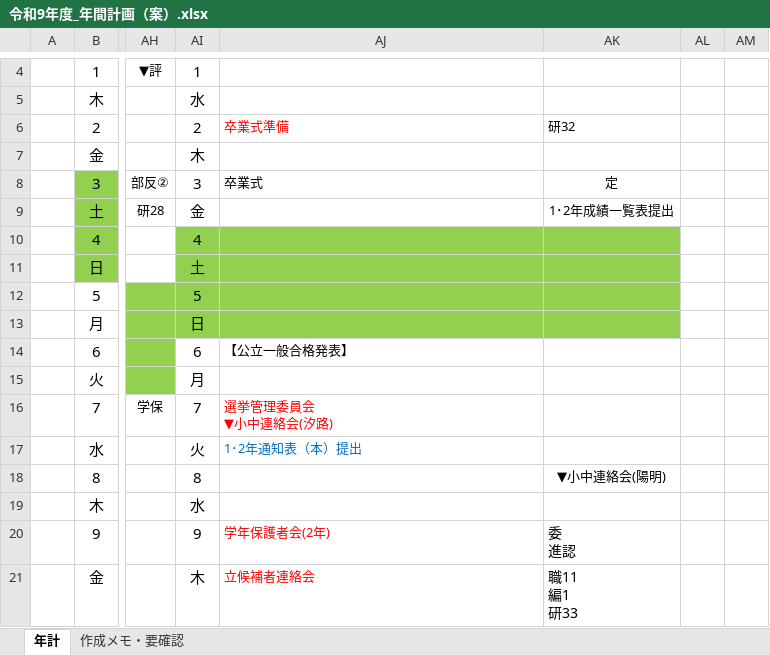
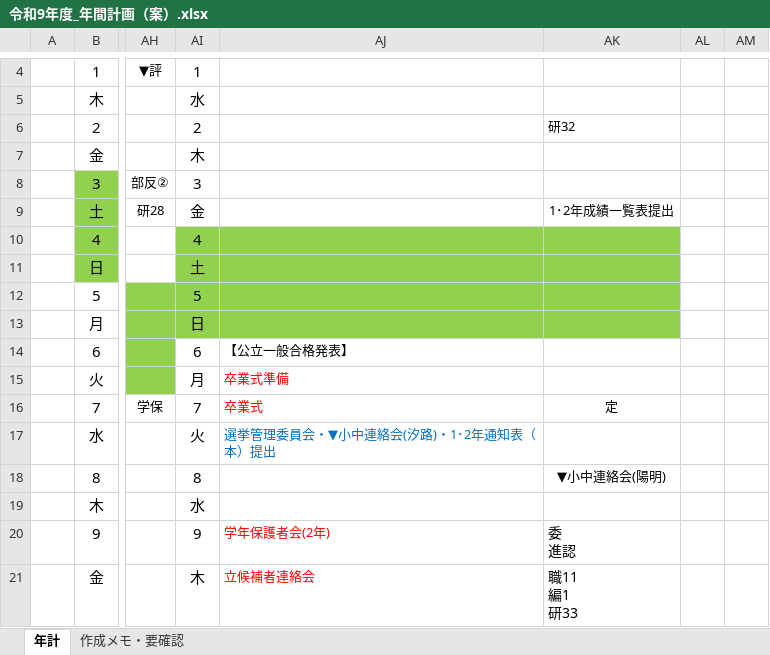
Before and after one commit to nanosa730/update, an Excel workbook: 令和9年度_年間計画（案）.xlsx, sheet 年計, drawn as a sheet; only a part is shown, gaps mark what is left out; values as stored, in another font and other column widths than the file's, no borders; ↵ is a line break in a cell; the diff names each change by its address in the sheet, - before the commit and + after, or states it on an @@ line.

```diff
--- a/令和9年度_年間計画（案）.xlsx (sheet 年計)
+++ b/令和9年度_年間計画（案）.xlsx (sheet 年計)
-AJ6: 卒業式準備
+AJ6: (empty)
-AJ8: 卒業式
+AJ8: (empty)
-AK8: 定
+AK8: (empty)
-AJ15: (empty)
+AJ15: 卒業式準備
-AJ16: 選挙管理委員会 ↵ ▼小中連絡会(汐路)
+AJ16: 卒業式
-AK16: (empty)
+AK16: 定
-AJ17: 1･2年通知表（本）提出
+AJ17: 選挙管理委員会・▼小中連絡会(汐路)・1･2年通知表（本）提出
```
Also changed, not shown: sheet 作成メモ・要確認, 1 other file.
